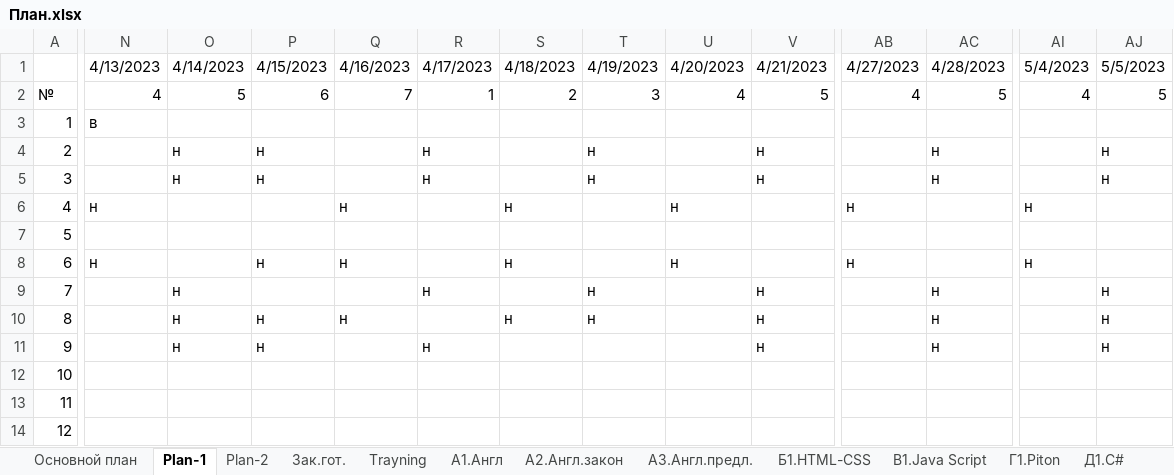
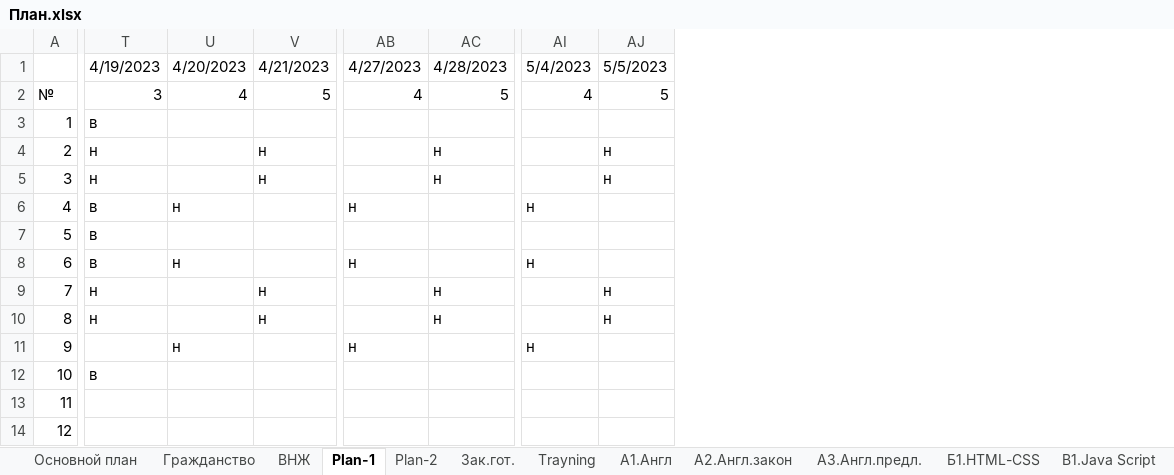
Before and after one commit to m94keha/-DNS, an Excel workbook: План.xlsx, sheet Plan-1, drawn as a sheet; only a part is shown, gaps mark what is left out; values as stored, in another font and other column widths than the file's, no cell formats; the diff covers the shown part only; the diff names each change by its address in the sheet, - before the commit and + after, or states it on an @@ line.

```diff
--- a/План.xlsx (sheet Plan-1)
+++ b/План.xlsx (sheet Plan-1)
+sheet tab: Гражданство
+sheet tab: ВНЖ
@@ column N hidden, rows 1-8: 4/13/2023 | 4 | в |  |  | н |  | н @@
@@ column O hidden, rows 1-11: 4/14/2023 | 5 |  | н | н |  |  |  | н | н | н @@
@@ column P hidden, rows 1-11: 4/15/2023 | 6 |  | н | н |  |  | н |  | н | н @@
@@ column Q hidden, rows 1-10: 4/16/2023 | 7 |  |  |  | н |  | н |  | н @@
@@ column R hidden, rows 1-11: 4/17/2023 | 1 |  | н | н |  |  |  | н |  | н @@
@@ column S hidden, rows 1-10: 4/18/2023 | 2 |  |  |  | н |  | н |  | н @@
-T3: (empty)
+T3: в
-T6:T8: (empty)
+T6:T8: в
-U11: (empty)
+U11: н
-V11: н
+V11: (empty)
-AB11: (empty)
+AB11: н
-AC11: н
+AC11: (empty)
-AI11: (empty)
+AI11: н
-AJ11: н
+AJ11: (empty)
-T12: (empty)
+T12: в
```
Also changed, not shown: 41 edited cells elsewhere in this sheet, sheet А1.Англ, sheet А3.Англ.предл., sheet А2.Англ.закон, sheet Trayning, sheet Б1.HTML-CSS, sheet Основной план, cell formats, hidden cells, 3 other files.
